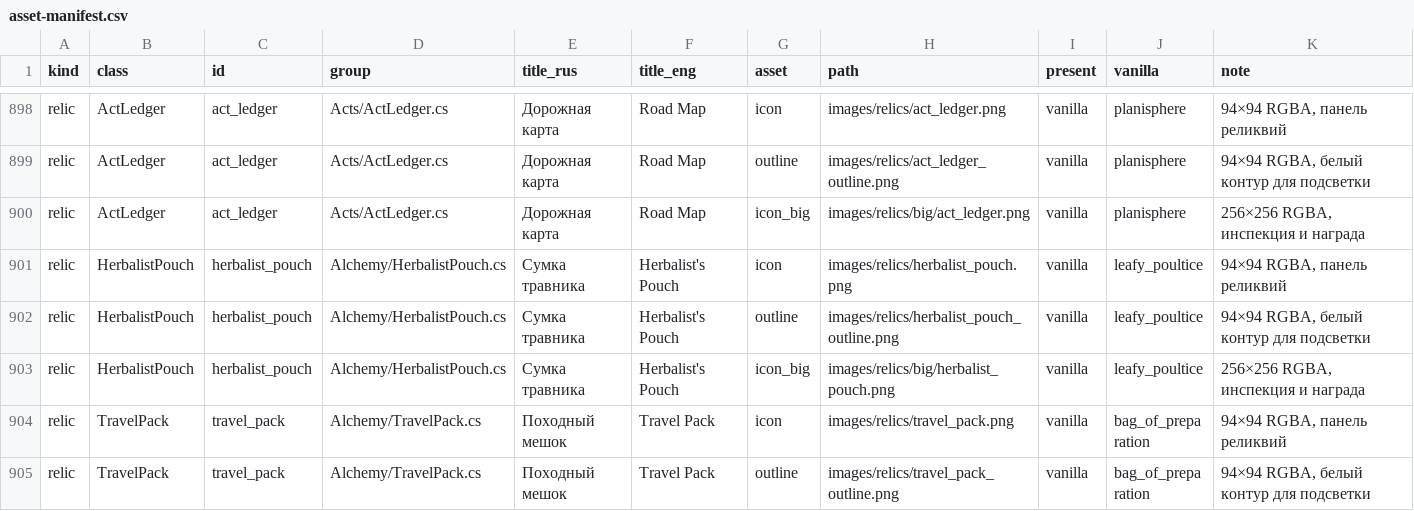
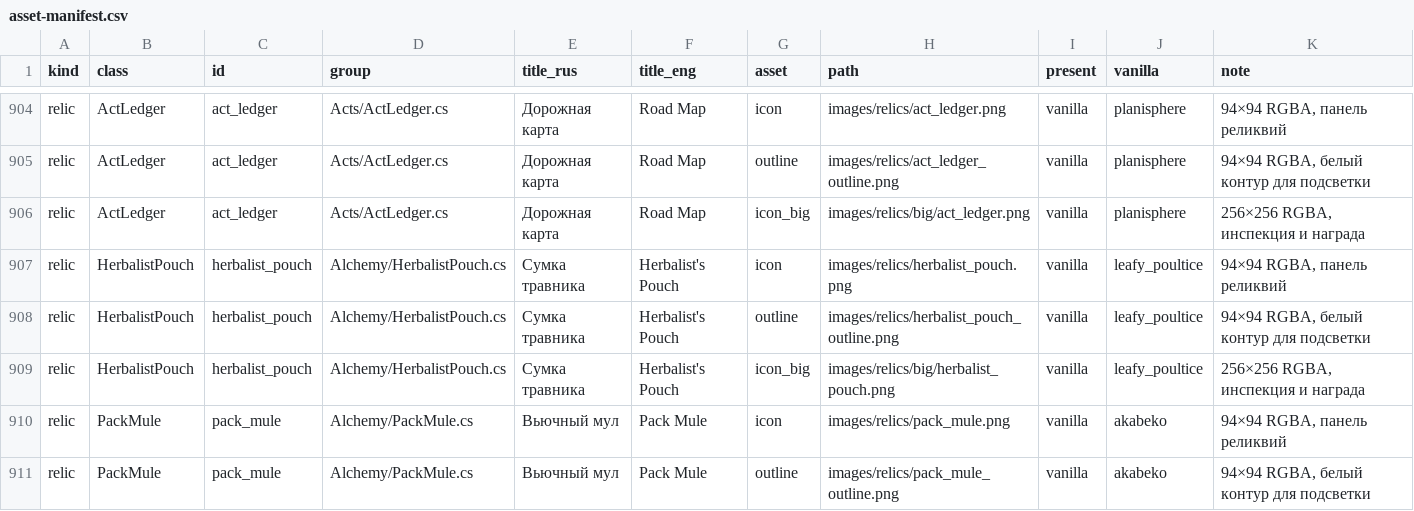
Before and after one commit to Riyozaki/SlayTheRequiem, a CSV file: docs/plan/asset-manifest.csv, drawn as a sheet; only a part is shown, gaps mark what is left out; the shorter side is filled out with more unchanged rows; the diff covers the shown part only; the diff names each change by its address in the sheet, - before the commit and + after, or states it on an @@ line.

Commit message:
M5 п. 5: лагерь 10 — вьючный мул (события «Брошенный мул» и «Засада», Сундук у прилавка), «Торговое имя» +1 товар, реагенты в Караване, метапрогресс построек (настройка, выкл.)
Co-authored-by: arena-agent <297053741+arena-agent@users.noreply.github.com>

```diff
--- a/docs/plan/asset-manifest.csv
+++ b/docs/plan/asset-manifest.csv
+row 910: relic | PackMule | pack_mule | Alchemy/PackMule.cs | Вьючный мул | Pack Mule | icon | images/relics/pack_mule.png | vanilla | akabeko | 94×94 RGBA, панель реликвий
+row 911: relic | PackMule | pack_mule | Alchemy/PackMule.cs | Вьючный мул | Pack Mule | outline | images/relics/pack_mule_outline.png | vanilla | akabeko | 94×94 RGBA, белый контур для подсветки
```
Also changed, not shown: 9 added rows elsewhere in this file, tools/art/vanilla_art.csv, 46 other files.
